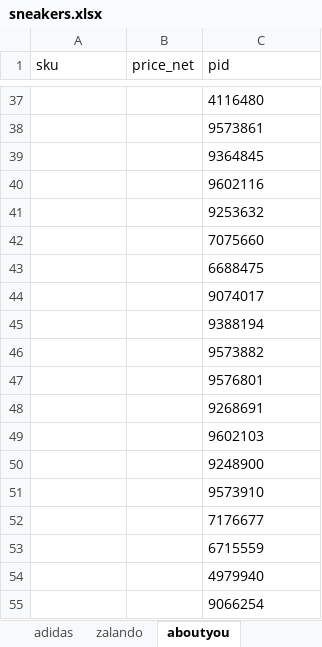
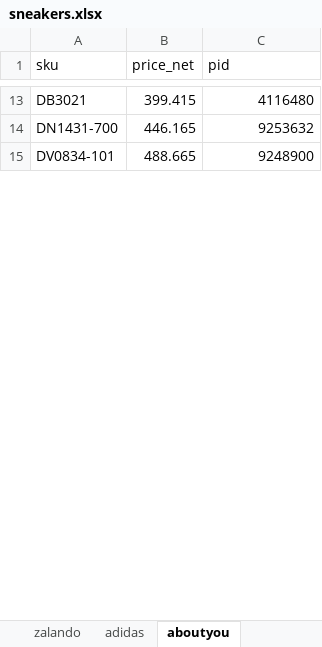
Before and after one commit to nudam00/BestSizeChecker, an Excel workbook: input/sneakers.xlsx, sheet aboutyou, drawn as a sheet; only a part is shown, gaps mark what is left out; values as stored, in another font and other column widths than the file's, no borders; removed rows and columns are numbered as before the commit, all else as after; the diff covers the shown part only; the diff names each change by its address in the sheet, - before the commit and + after, or states it on an @@ line.

```diff
--- a/input/sneakers.xlsx (sheet aboutyou)
+++ b/input/sneakers.xlsx (sheet aboutyou)
@@ sheet tab order changed: zalando | adidas | aboutyou @@
-A13 (sku): (empty)
+A13 (sku): DB3021
-B13 (price_net): (empty)
+B13 (price_net): 399.415
-C13 alignment: left
+C13 alignment: right
-row 38:  |  | 9573861
-row 39:  |  | 9364845
-row 40:  |  | 9602116
-A14 (sku): (empty)
+A14 (sku): DN1431-700
-B14 (price_net): (empty)
+B14 (price_net): 446.165
-C14 alignment: left
+C14 alignment: right
-row 42:  |  | 7075660
-row 43:  |  | 6688475
-row 44:  |  | 9074017
-row 45:  |  | 9388194
-row 46:  |  | 9573882
-row 47:  |  | 9576801
-row 48:  |  | 9268691
-row 49:  |  | 9602103
-A15 (sku): (empty)
+A15 (sku): DV0834-101
-B15 (price_net): (empty)
+B15 (price_net): 488.665
-C15 alignment: left
+C15 alignment: right
-row 51:  |  | 9573910
-row 52:  |  | 7176677
-row 53:  |  | 6715559
-row 54:  |  | 4979940
-row 55:  |  | 9066254
```
Also changed, not shown: 56 removed rows, 8 edited cells and cell formats elsewhere in this sheet, sheet zalando, output/sizes.xlsx, 2 other files.
